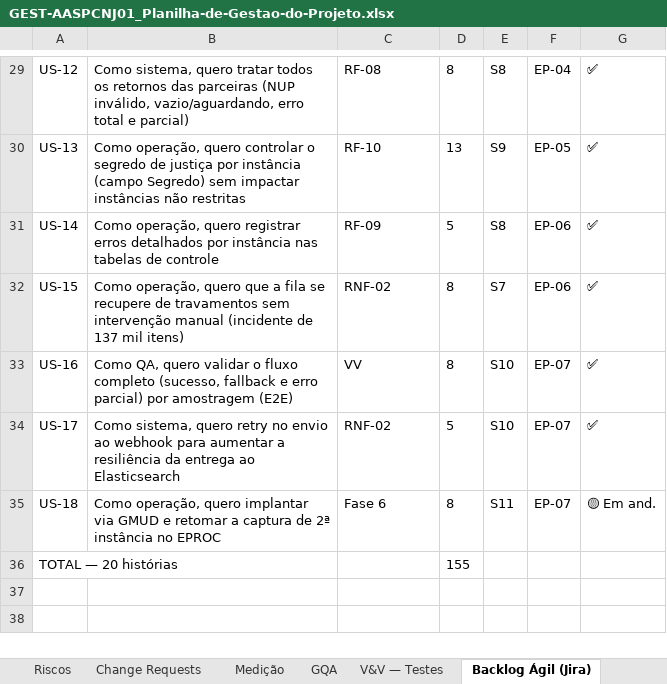
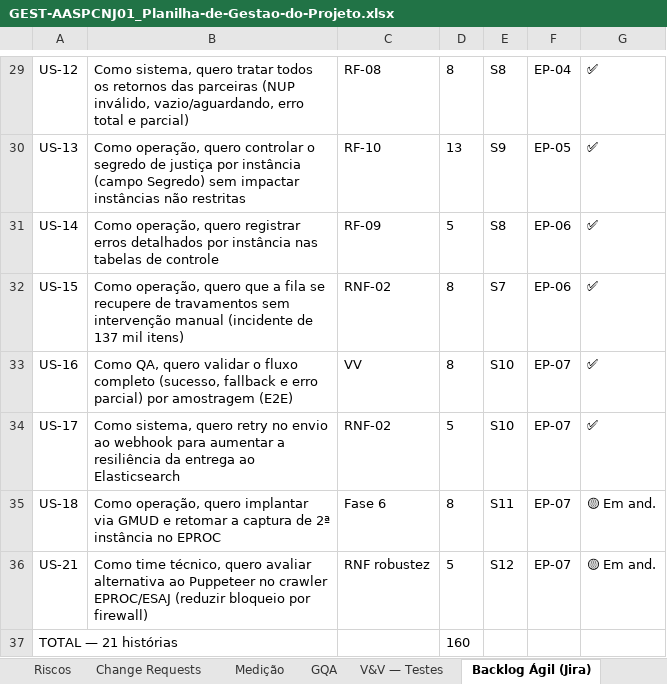
Before and after one commit to abraao05/MPS-repository, an Excel workbook: mps-nivel-c/oficial/04_registros/AASP_CNJ/GEST-AASPCNJ01_Planilha-de-Gestao-do-Projeto.xlsx, sheet Backlog Ágil (Jira), drawn as a sheet; only a part is shown, gaps mark what is left out; values as stored, in another font and other column widths than the file's, no borders; removed rows and columns are numbered as before the commit, all else as after; the diff names each change by its address in the sheet, - before the commit and + after, or states it on an @@ line.

```diff
--- a/mps-nivel-c/oficial/04_registros/AASP_CNJ/GEST-AASPCNJ01_Planilha-de-Gestao-do-Projeto.xlsx (sheet Backlog Ágil (Jira))
+++ b/mps-nivel-c/oficial/04_registros/AASP_CNJ/GEST-AASPCNJ01_Planilha-de-Gestao-do-Projeto.xlsx (sheet Backlog Ágil (Jira))
-row 36: TOTAL — 20 histórias |  |  | 155
+row 36: US-21 | Como time técnico, quero avaliar alternativa ao Puppeteer no crawler EPROC/ESAJ (reduzir bloqueio por firewall) | RNF robustez | 5 | S12 | EP-07 | 🟡 Em and.
+row 37: TOTAL — 21 histórias |  |  | 160
```
Also changed, not shown: sheet Sprints e Velocity, 3 other files.
